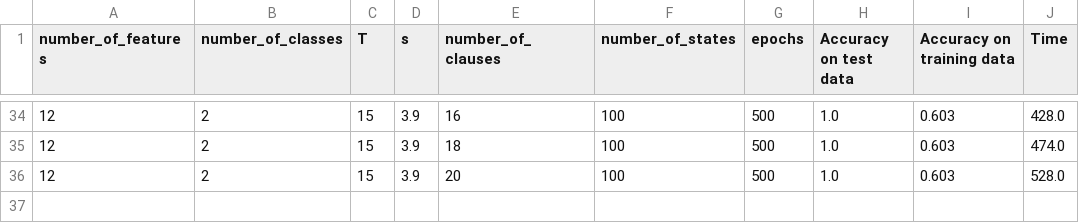
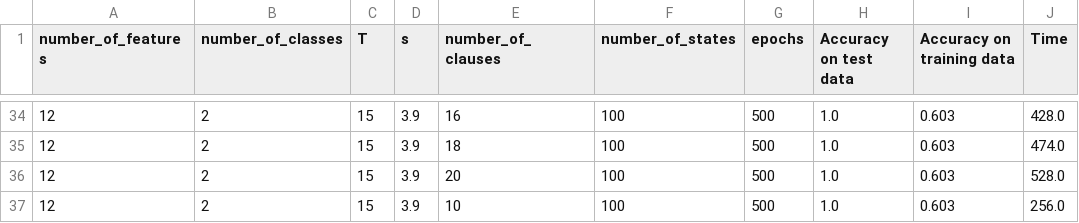
Before and after one commit to PeeraphatN/Performance-Study-of-Tsetlin-Machine-Model-Developed-using-MATLAB, a CSV file: TsetlinMachine-purePython/result/noisy_xor_pure_python/noisy_xor_pure_python_result_log.csv, drawn as a sheet; only a part is shown, gaps mark what is left out.

Commit message:
rewrite README as benchmarking study with verified findings
- Replace how-to guide with result-first structure: key findings,
  methodology, caveats, and usage
- Fix image references to match actual plot content (time_vs_clauses,
  accuracy_vs_clauses for Noisy XOR; accuracy_vs_clauses for MNIST)
- Correct Finding #3 from Python+C-extension to MATLAB-only MNIST runs
- Reframe C-extension section as a note without uncontrolled timing claims
- Fix .bat file paths to reflect actual folder locations per implementation
- Add trailing newline at end of file
- Add noisy_xor_pure_python result log entry (clauses=10)

```diff
--- a/TsetlinMachine-purePython/result/noisy_xor_pure_python/noisy_xor_pure_python_result_log.csv
+++ b/TsetlinMachine-purePython/result/noisy_xor_pure_python/noisy_xor_pure_python_result_log.csv
@@ -36 +36,2 @@ number_of_features,number_of_classes,T,s,number_of_clauses,number_of_states,epoc
 12,2,15,3.9,20,100,500,1.0,0.603,528.0
+12,2,15,3.9,10,100,500,1.0,0.603,256.0
```
Also changed, not shown: 1 other file.
